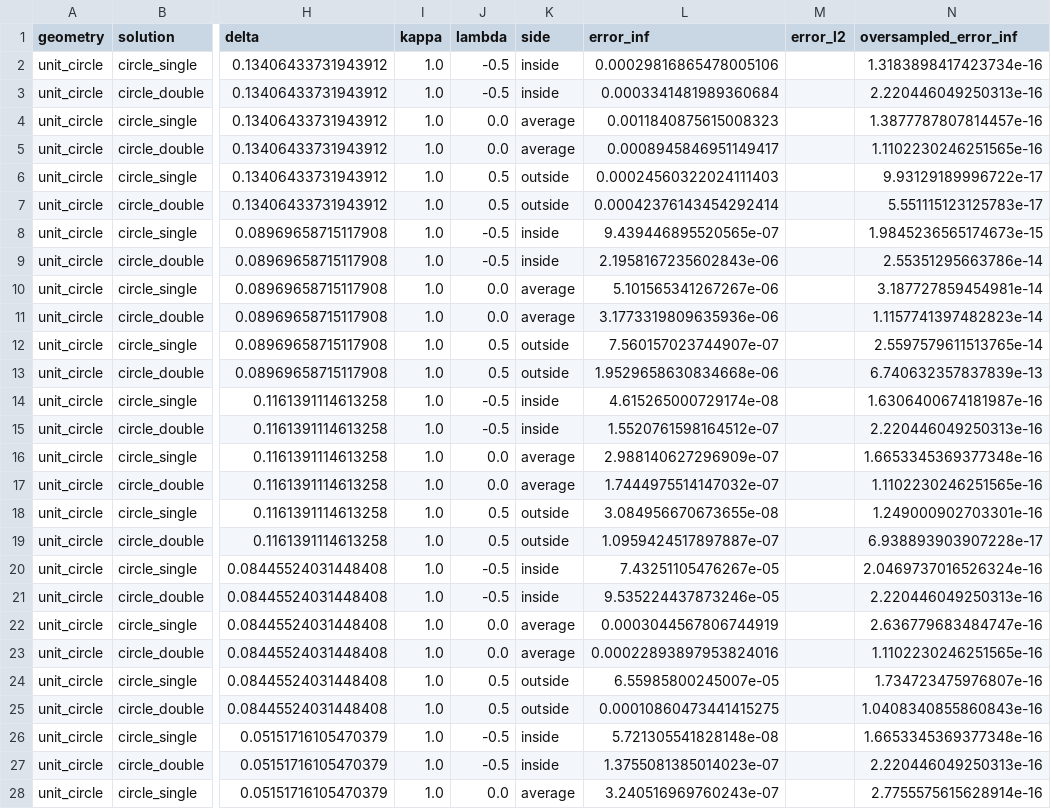
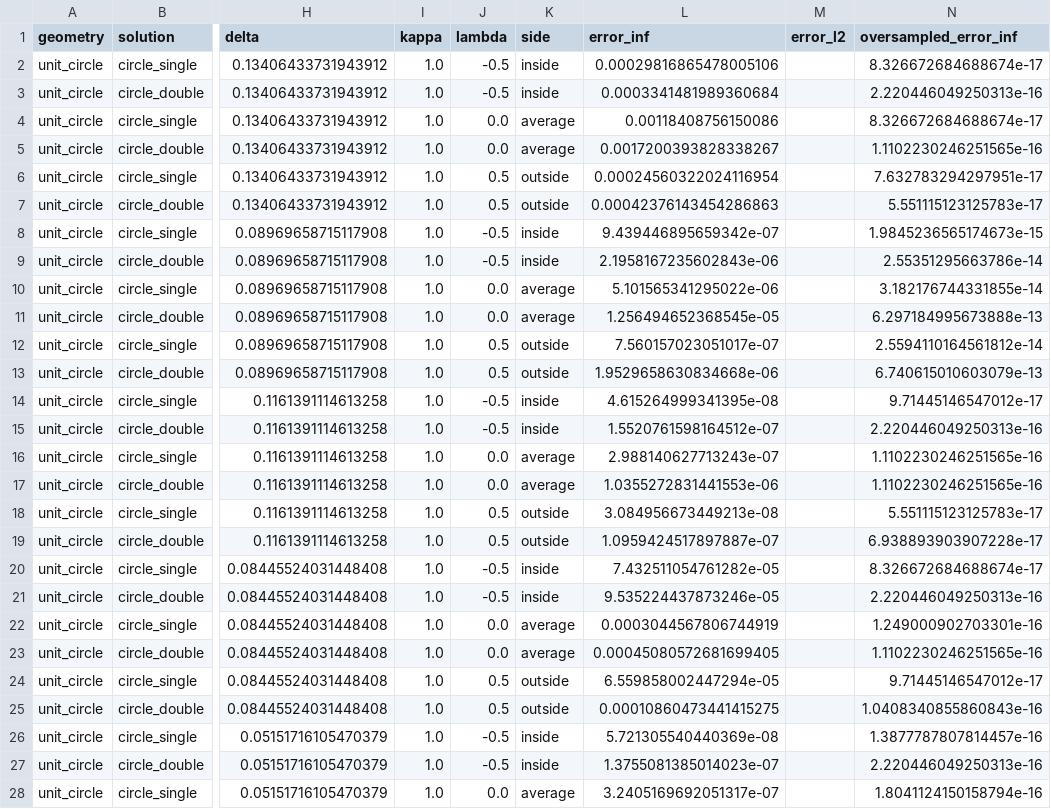
Before and after one commit to han-zhou-math/high-order-reg-2d, a CSV file: results/redesigned/circle_layers/errors.csv, drawn as a sheet; only a part is shown, gaps mark what is left out; the diff covers the shown part only; the diff names each change by its address in the sheet, - before the commit and + after, or states it on an @@ line.

```diff
--- a/results/redesigned/circle_layers/errors.csv
+++ b/results/redesigned/circle_layers/errors.csv
-N2 (oversampled_error_inf): 1.3183898417423734e-16
+N2 (oversampled_error_inf): 8.326672684688674e-17
-L4 (error_inf): 0.0011840875615008323
+L4 (error_inf): 0.00118408756150086
-N4 (oversampled_error_inf): 1.3877787807814457e-16
+N4 (oversampled_error_inf): 8.326672684688674e-17
-L5 (error_inf): 0.0008945846951149417
+L5 (error_inf): 0.0017200393828338267
-L6 (error_inf): 0.00024560322024111403
+L6 (error_inf): 0.00024560322024116954
-N6 (oversampled_error_inf): 9.93129189996722e-17
+N6 (oversampled_error_inf): 7.632783294297951e-17
-L7 (error_inf): 0.00042376143454292414
+L7 (error_inf): 0.00042376143454286863
-L8 (error_inf): 9.439446895520565e-07
+L8 (error_inf): 9.439446895659342e-07
-L10 (error_inf): 5.101565341267267e-06
+L10 (error_inf): 5.101565341295022e-06
-N10 (oversampled_error_inf): 3.187727859454981e-14
+N10 (oversampled_error_inf): 3.182176744331855e-14
-L11 (error_inf): 3.1773319809635936e-06
+L11 (error_inf): 1.256494652368545e-05
-N11 (oversampled_error_inf): 1.1157741397482823e-14
+N11 (oversampled_error_inf): 6.297184995673888e-13
-L12 (error_inf): 7.560157023744907e-07
+L12 (error_inf): 7.560157023051017e-07
-N12 (oversampled_error_inf): 2.5597579611513765e-14
+N12 (oversampled_error_inf): 2.5594110164561812e-14
-N13 (oversampled_error_inf): 6.740632357837839e-13
+N13 (oversampled_error_inf): 6.740615010603079e-13
-L14 (error_inf): 4.615265000729174e-08
+L14 (error_inf): 4.615264999341395e-08
-N14 (oversampled_error_inf): 1.6306400674181987e-16
+N14 (oversampled_error_inf): 9.71445146547012e-17
-L16 (error_inf): 2.988140627296909e-07
+L16 (error_inf): 2.988140627713243e-07
-N16 (oversampled_error_inf): 1.6653345369377348e-16
+N16 (oversampled_error_inf): 1.1102230246251565e-16
-L17 (error_inf): 1.7444975514147032e-07
+L17 (error_inf): 1.0355272831441553e-06
-L18 (error_inf): 3.084956670673655e-08
+L18 (error_inf): 3.084956673449213e-08
-N18 (oversampled_error_inf): 1.249000902703301e-16
+N18 (oversampled_error_inf): 5.551115123125783e-17
-L20 (error_inf): 7.43251105476267e-05
+L20 (error_inf): 7.432511054761282e-05
-N20 (oversampled_error_inf): 2.0469737016526324e-16
+N20 (oversampled_error_inf): 8.326672684688674e-17
-N22 (oversampled_error_inf): 2.636779683484747e-16
+N22 (oversampled_error_inf): 1.249000902703301e-16
-L23 (error_inf): 0.00022893897953824016
+L23 (error_inf): 0.00045080572681699405
-L24 (error_inf): 6.55985800245007e-05
+L24 (error_inf): 6.559858002447294e-05
-N24 (oversampled_error_inf): 1.734723475976807e-16
+N24 (oversampled_error_inf): 9.71445146547012e-17
-L26 (error_inf): 5.721305541828148e-08
+L26 (error_inf): 5.721305540440369e-08
-N26 (oversampled_error_inf): 1.6653345369377348e-16
+N26 (oversampled_error_inf): 1.3877787807814457e-16
-L28 (error_inf): 3.240516969760243e-07
+L28 (error_inf): 3.2405169692051317e-07
-N28 (oversampled_error_inf): 2.7755575615628914e-16
+N28 (oversampled_error_inf): 1.8041124150158794e-16
```
Also changed, not shown: 141 edited cells elsewhere in this file, results/fixed_width/circle/errors.csv, 15 other files.
